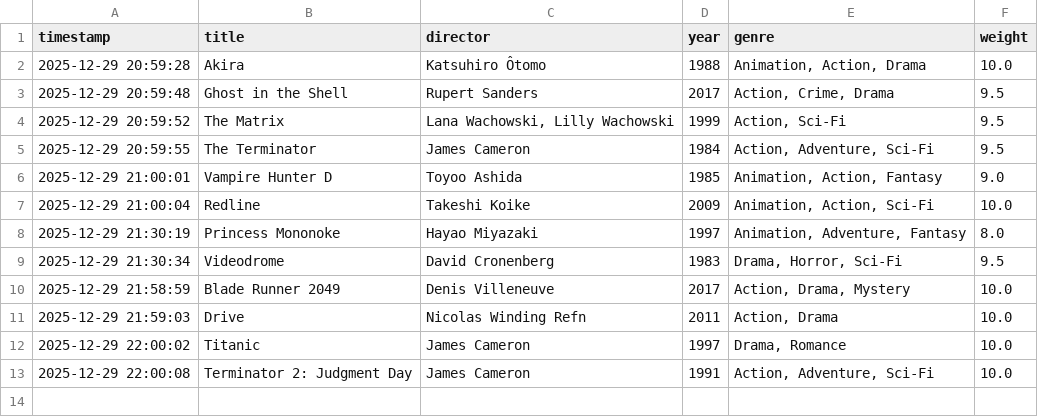
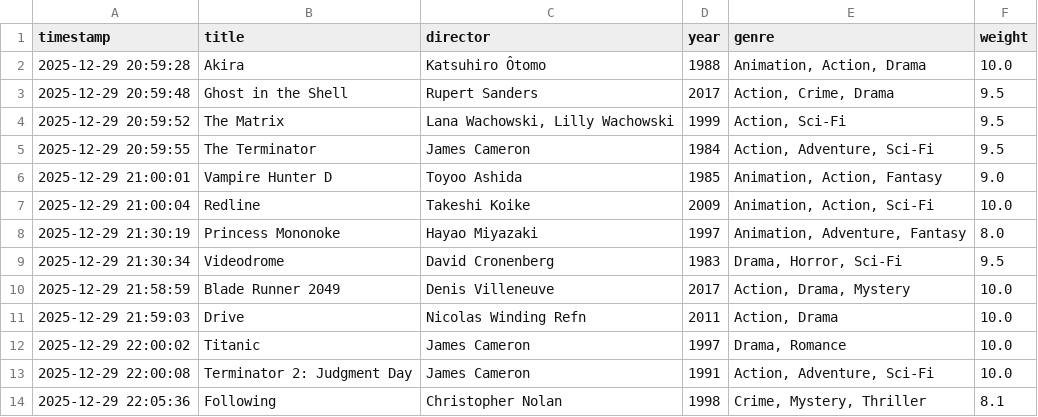
Before and after one commit to mlc-gh0st/project-shodan, a CSV file: training_data.csv, drawn as a sheet; the diff names each change by its address in the sheet, - before the commit and + after, or states it on an @@ line.

```diff
--- a/training_data.csv
+++ b/training_data.csv
+row 14: 2025-12-29 22:05:36 | Following | Christopher Nolan | 1998 | Crime, Mystery, Thriller | 8.1
```
Also changed, not shown: 1 other file.
